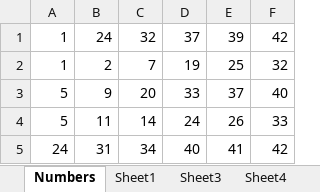
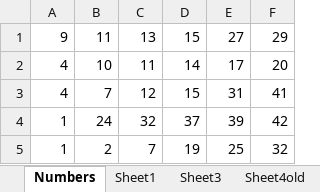
Before and after one commit to onlyautomations/LottoPython, an Excel workbook: Repo.xlsx, sheet Numbers, drawn as a sheet; only a part is shown; the shorter side is filled out with more unchanged rows; values as stored, in another font and other column widths than the file's, no borders; the diff covers the shown part only; the diff names each change by its address in the sheet, - before the commit and + after, or states it on an @@ line.

```diff
--- a/Repo.xlsx (sheet Numbers)
+++ b/Repo.xlsx (sheet Numbers)
+sheet tab: Sheet4old
+row 1: 9 | 11 | 13 | 15 | 27 | 29
+row 2: 4 | 10 | 11 | 14 | 17 | 20
+row 3: 4 | 7 | 12 | 15 | 31 | 41
```
Also changed, not shown: 302 added rows elsewhere in this sheet, sheet Sheet4, sheet Sheet3, other sheet tabs, 11 other files.
